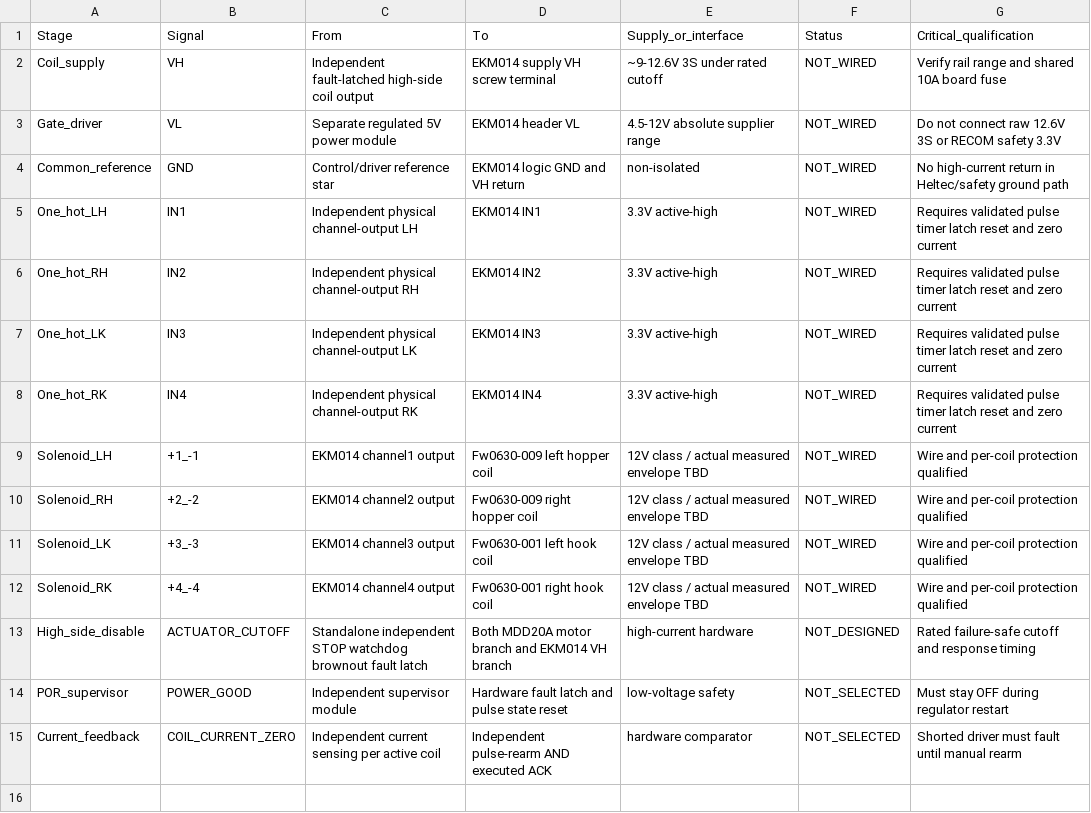
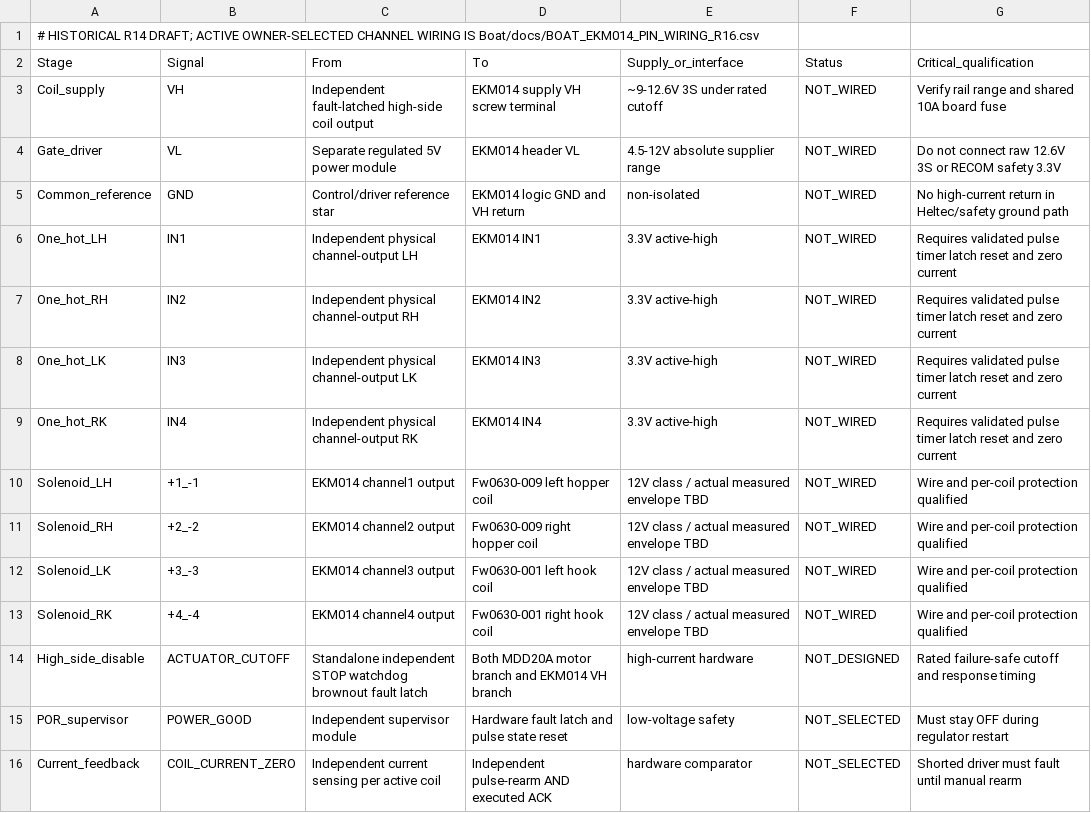
Before and after one commit to vankatad4-hue/BaitBoat-Update, a CSV file: Boat/docs/BOAT_R14_EKM014_HARNESS_CANDIDATE.csv, drawn as a sheet.

Commit message:
R16 owner decision: freeze Electrokit EKM014 41024394 as four-solenoid driver; update BOM, wiring, acceptance and project checkpoint

```diff
--- a/Boat/docs/BOAT_R14_EKM014_HARNESS_CANDIDATE.csv
+++ b/Boat/docs/BOAT_R14_EKM014_HARNESS_CANDIDATE.csv
@@ -1 +1,2 @@
+# HISTORICAL R14 DRAFT; ACTIVE OWNER-SELECTED CHANNEL WIRING IS Boat/docs/BOAT_EKM014_PIN_WIRING_R16.csv
 Stage,Signal,From,To,Supply_or_interface,Status,Critical_qualification
```
Also changed, not shown: Boat/docs/BOAT_MODULE_ONLY_WIRING_R15.csv, docs/MODULE_ONLY_BOM_R15.csv, 15 other files.
